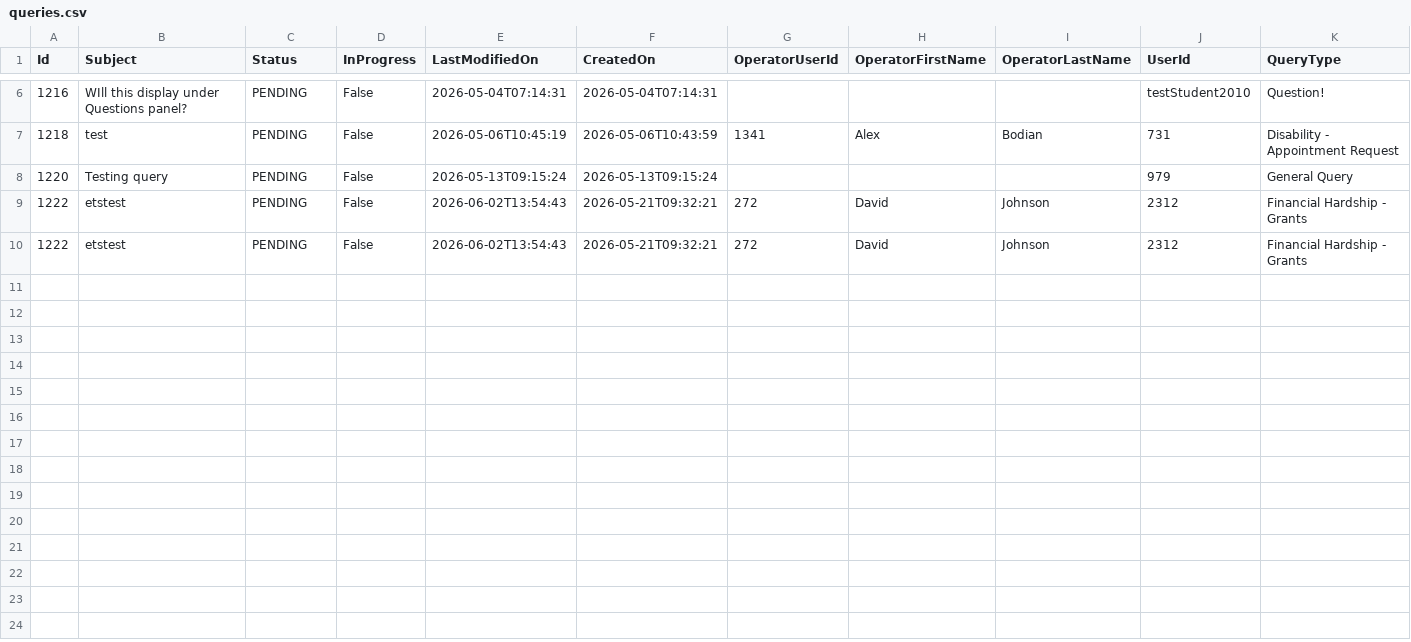
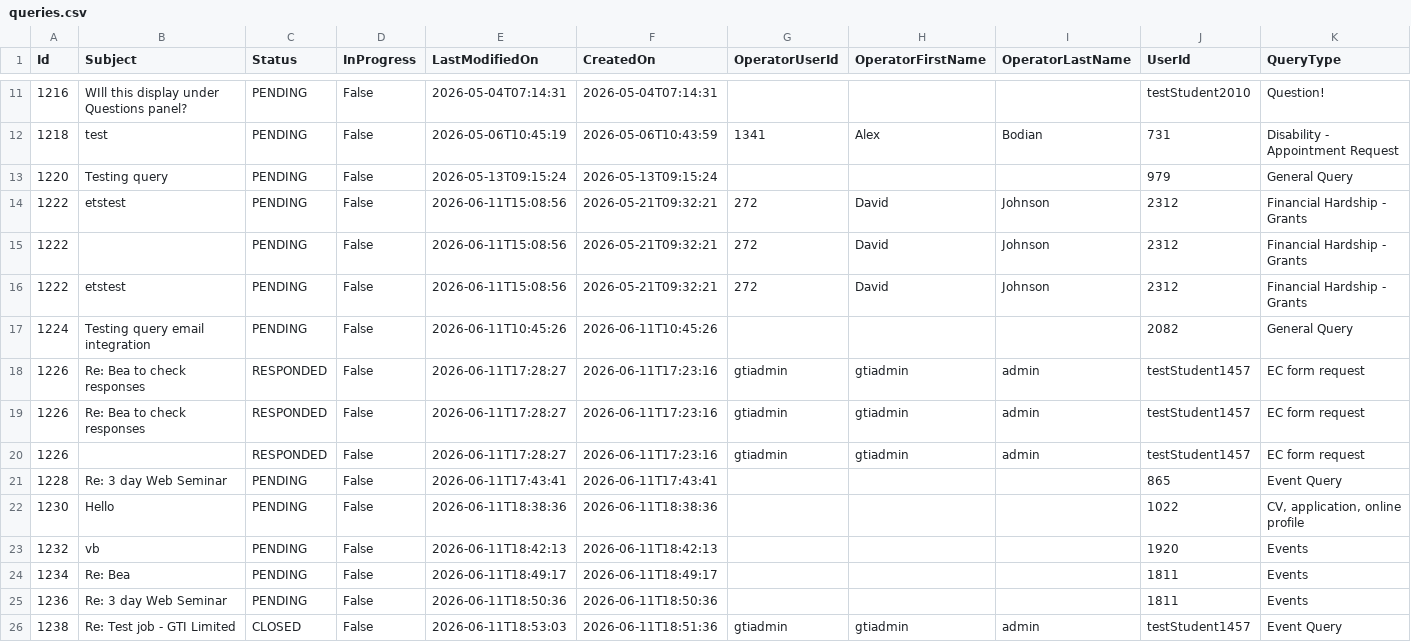
Before and after one commit to falaknaazkhan14/Trial, a CSV file: data/queries.csv, drawn as a sheet; only a part is shown, gaps mark what is left out; the diff covers the shown part only.

```diff
--- a/data/queries.csv
+++ b/data/queries.csv
@@ -8,3 +13,14 @@ Id,Subject,Status,InProgress,LastModifiedOn,CreatedOn,OperatorUserId,OperatorFir
 1220,Testing query,PENDING,False,2026-05-13T09:15:24,2026-05-13T09:15:24,,,,979,General Query
-1222,etstest,PENDING,False,2026-06-02T13:54:43,2026-05-21T09:32:21,272,David,Johnson,2312,Financial Hardship - Grants
-1222,etstest,PENDING,False,2026-06-02T13:54:43,2026-05-21T09:32:21,272,David,Johnson,2312,Financial Hardship - Grants
+1222,etstest,PENDING,False,2026-06-11T15:08:56,2026-05-21T09:32:21,272,David,Johnson,2312,Financial Hardship - Grants
+1222,,PENDING,False,2026-06-11T15:08:56,2026-05-21T09:32:21,272,David,Johnson,2312,Financial Hardship - Grants
+1222,etstest,PENDING,False,2026-06-11T15:08:56,2026-05-21T09:32:21,272,David,Johnson,2312,Financial Hardship - Grants
+1224,Testing query email integration,PENDING,False,2026-06-11T10:45:26,2026-06-11T10:45:26,,,,2082,General Query
+1226,Re: Bea to check responses,RESPONDED,False,2026-06-11T17:28:27,2026-06-11T17:23:16,gtiadmin,gtiadmin,admin,testStudent1457,EC form request
+1226,Re: Bea to check responses,RESPONDED,False,2026-06-11T17:28:27,2026-06-11T17:23:16,gtiadmin,gtiadmin,admin,testStudent1457,EC form request
+1226,,RESPONDED,False,2026-06-11T17:28:27,2026-06-11T17:23:16,gtiadmin,gtiadmin,admin,testStudent1457,EC form request
+1228,Re:  3 day Web Seminar,PENDING,False,2026-06-11T17:43:41,2026-06-11T17:43:41,,,,865,Event Query
+1230,Hello,PENDING,False,2026-06-11T18:38:36,2026-06-11T18:38:36,,,,1022,"CV, application, online profile"
+1232,vb,PENDING,False,2026-06-11T18:42:13,2026-06-11T18:42:13,,,,1920,Events
+1234,Re: Bea ,PENDING,False,2026-06-11T18:49:17,2026-06-11T18:49:17,,,,1811,Events
+1236,Re:  3 day Web Seminar,PENDING,False,2026-06-11T18:50:36,2026-06-11T18:50:36,,,,1811,Events
+1238,Re: Test job - GTI Limited,CLOSED,False,2026-06-11T18:53:03,2026-06-11T18:51:36,gtiadmin,gtiadmin,admin,testStudent1457,Event Query
```
Also changed, not shown: 5 added rows and 5 edited cells elsewhere in this file, data/appointment_bookings.csv, data/students.csv, 5 other files.
